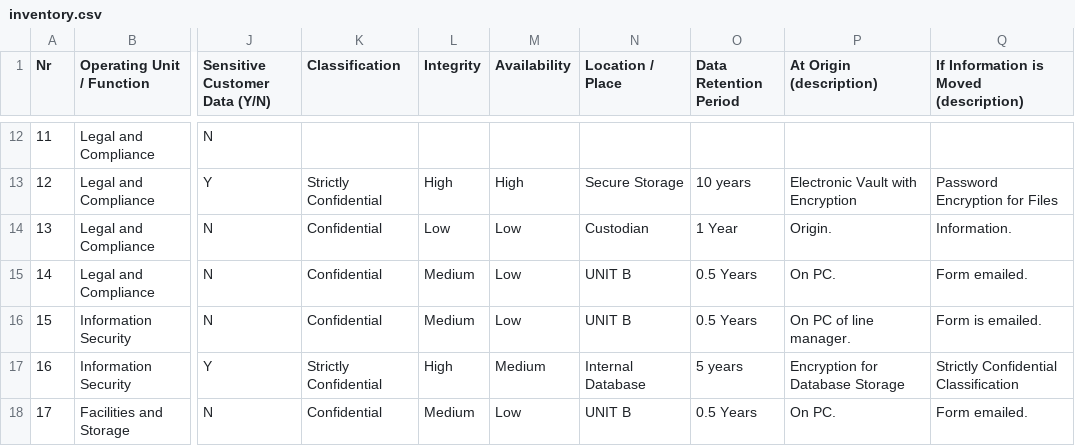
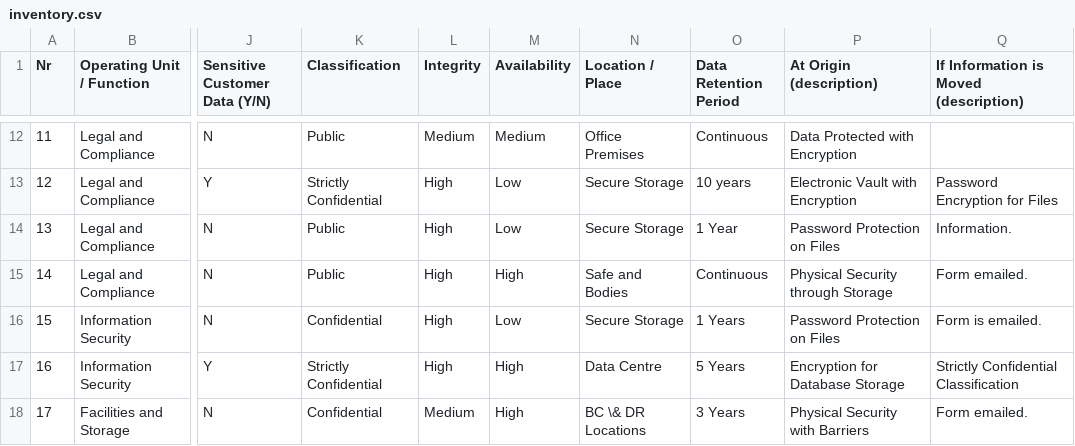
Before and after one commit to reviczky/northumbria, a CSV file: modules/governance/inventory.csv, drawn as a sheet; only a part is shown, gaps mark what is left out; the diff covers the shown part only; the diff names each change by its address in the sheet, - before the commit and + after, or states it on an @@ line.

```diff
--- a/modules/governance/inventory.csv
+++ b/modules/governance/inventory.csv
-K12 (Classification): (empty)
+K12 (Classification): Public
-L12 (Integrity): (empty)
+L12 (Integrity): Medium
-M12 (Availability): (empty)
+M12 (Availability): Medium
-N12 (Location / Place): (empty)
+N12 (Location / Place): Office Premises
-O12 (Data Retention Period): (empty)
+O12 (Data Retention Period): Continuous
-P12 (At Origin (description)): (empty)
+P12 (At Origin (description)): Data Protected with Encryption
-M13 (Availability): High
+M13 (Availability): Low
-K14:K15 (Classification): Confidential
+K14:K15 (Classification): Public
-L14 (Integrity): Low
+L14 (Integrity): High
-N14 (Location / Place): Custodian
+N14 (Location / Place): Secure Storage
-P14 (At Origin (description)): Origin.
+P14 (At Origin (description)): Password Protection on Files
-L15:L16 (Integrity): Medium
+L15:L16 (Integrity): High
-M15 (Availability): Low
+M15 (Availability): High
-N15 (Location / Place): UNIT B
+N15 (Location / Place): Safe and Bodies
-O15 (Data Retention Period): 0.5 Years
+O15 (Data Retention Period): Continuous
-P15 (At Origin (description)): On PC.
+P15 (At Origin (description)): Physical Security through Storage
-N16 (Location / Place): UNIT B
+N16 (Location / Place): Secure Storage
-O16 (Data Retention Period): 0.5 Years
+O16 (Data Retention Period): 1 Years
-P16 (At Origin (description)): On PC of line manager.
+P16 (At Origin (description)): Password Protection on Files
-M17 (Availability): Medium
+M17 (Availability): High
-N17 (Location / Place): Internal Database
+N17 (Location / Place): Data Centre
-O17 (Data Retention Period): 5 years
+O17 (Data Retention Period): 5 Years
-M18 (Availability): Low
+M18 (Availability): High
-N18 (Location / Place): UNIT B
+N18 (Location / Place): BC \& DR Locations
-O18 (Data Retention Period): 0.5 Years
+O18 (Data Retention Period): 3 Years
-P18 (At Origin (description)): On PC.
+P18 (At Origin (description)): Physical Security with Barriers
```
Also changed, not shown: 30 edited cells elsewhere in this file.
